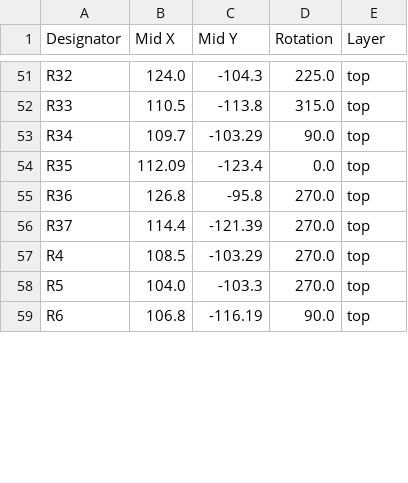
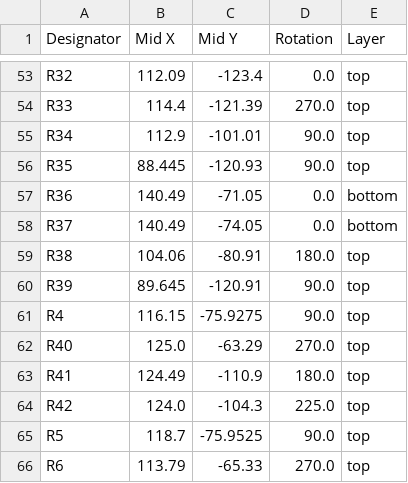
Before and after one commit to epc1220/pill_dispenser, a CSV file: mainboard_v2/production/positions.csv, drawn as a sheet; only a part is shown, gaps mark what is left out; addresses are those after the commit; the diff covers the shown part only; the diff names each change by its address in the sheet, - before the commit and + after, or states it on an @@ line.

```diff
--- a/mainboard_v2/production/positions.csv
+++ b/mainboard_v2/production/positions.csv
-B53 (Mid X): 124.0
+B53 (Mid X): 112.09
-C53 (Mid Y): -104.3
+C53 (Mid Y): -123.4
-D53 (Rotation): 225.0
+D53 (Rotation): 0.0
-B54 (Mid X): 110.5
+B54 (Mid X): 114.4
-C54 (Mid Y): -113.8
+C54 (Mid Y): -121.39
-D54 (Rotation): 315.0
+D54 (Rotation): 270.0
-B55 (Mid X): 109.7
+B55 (Mid X): 112.9
-C55 (Mid Y): -103.29
+C55 (Mid Y): -101.01
-B56 (Mid X): 112.09
+B56 (Mid X): 88.445
-C56 (Mid Y): -123.4
+C56 (Mid Y): -120.93
-D56 (Rotation): 0.0
+D56 (Rotation): 90.0
-B57 (Mid X): 126.8
+B57 (Mid X): 140.49
-C57 (Mid Y): -95.8
+C57 (Mid Y): -71.05
-D57:D58 (Rotation): 270.0
+D57:D58 (Rotation): 0.0
-E57:E58 (Layer): top
+E57:E58 (Layer): bottom
-B58 (Mid X): 114.4
+B58 (Mid X): 140.49
-C58 (Mid Y): -121.39
+C58 (Mid Y): -74.05
+row 59: R38 | 104.06 | -80.91 | 180.0 | top
+row 60: R39 | 89.645 | -120.91 | 90.0 | top
-B61 (Mid X): 108.5
+B61 (Mid X): 116.15
-C61 (Mid Y): -103.29
+C61 (Mid Y): -75.9275
-D61 (Rotation): 270.0
+D61 (Rotation): 90.0
+row 62: R40 | 125.0 | -63.29 | 270.0 | top
+row 63: R41 | 124.49 | -110.9 | 180.0 | top
+row 64: R42 | 124.0 | -104.3 | 225.0 | top
-B65 (Mid X): 104.0
+B65 (Mid X): 118.7
-C65 (Mid Y): -103.3
+C65 (Mid Y): -75.9525
-D65 (Rotation): 270.0
+D65 (Rotation): 90.0
-B66 (Mid X): 106.8
+B66 (Mid X): 113.79
-C66 (Mid Y): -116.19
+C66 (Mid Y): -65.33
-D66 (Rotation): 90.0
+D66 (Rotation): 270.0
```
Also changed, not shown: 2 added rows and 88 edited cells elsewhere in this file, mainboard_v2/production/bom.csv, mainboard_v2/production/designators.csv, 14 other files.
